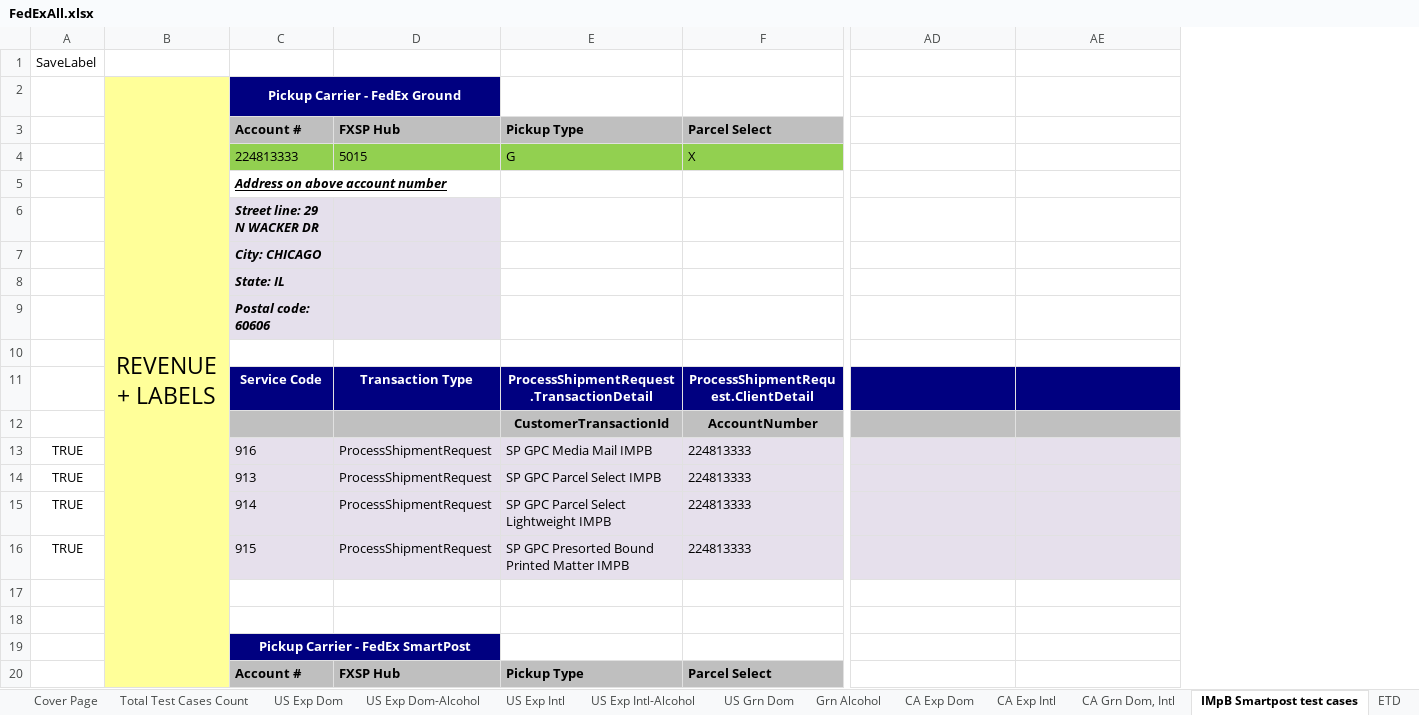
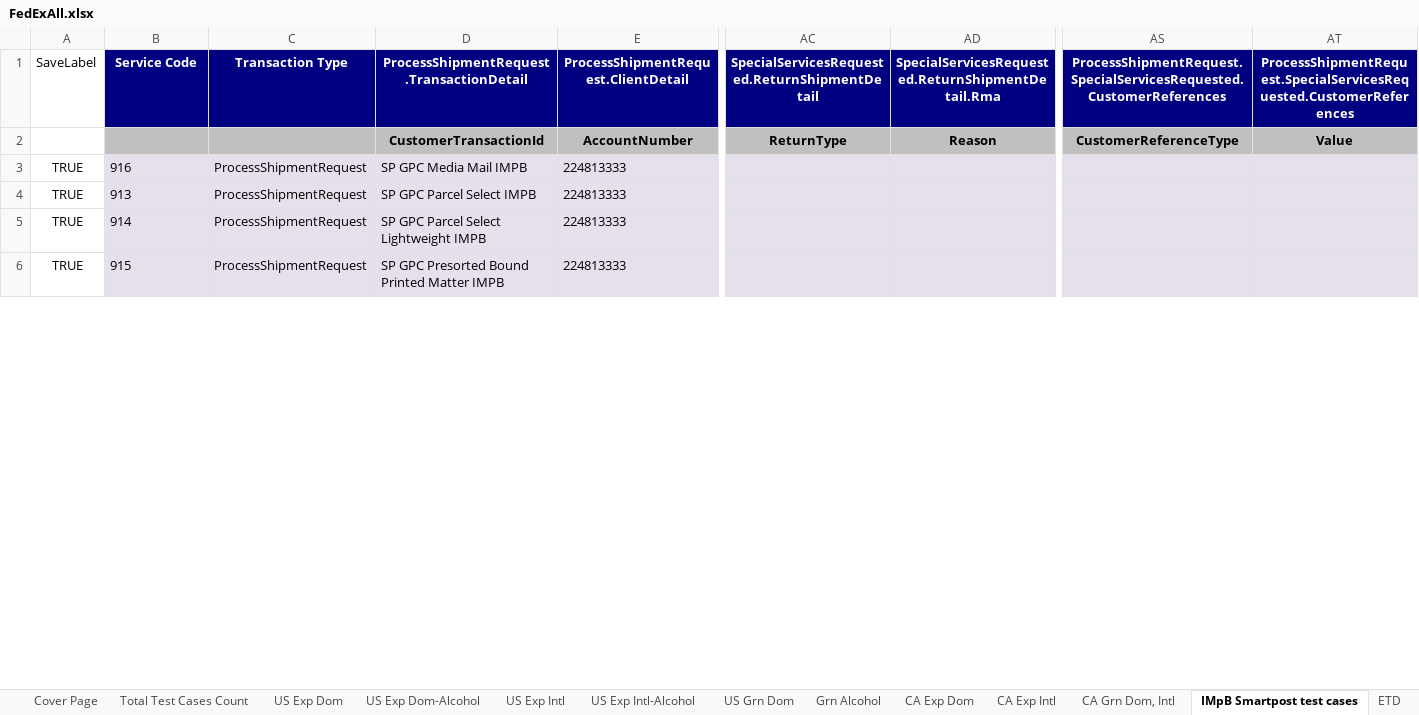
Before and after one commit to dregraham/ShipWorks, an Excel workbook: Code/ShipWorks.Tests.Integration.MSTest/DataSources/FedExAll.xlsx, sheet IMpB Smartpost test cases, drawn as a sheet; only a part is shown, gaps mark what is left out; values as stored, in another font and other column widths than the file's, no borders; removed rows and columns are numbered as before the commit, all else as after; rows hold the shown columns only; the diff covers the shown part only; the diff names each change by its address in the sheet, - before the commit and + after, or states it on an @@ line.

Commit message:
Added smart post

```diff
--- a/Code/ShipWorks.Tests.Integration.MSTest/DataSources/FedExAll.xlsx (sheet IMpB Smartpost test cases)
+++ b/Code/ShipWorks.Tests.Integration.MSTest/DataSources/FedExAll.xlsx (sheet IMpB Smartpost test cases)
-column B, empty
+column AS, rows 1-2: ProcessShipmentRequest.SpecialServicesRequested.CustomerReferences | CustomerReferenceType
+column AT, rows 1-2: ProcessShipmentRequest.SpecialServicesRequested.CustomerReferences | Value
-row 1: SaveLabel
-row 2:  | REVENUE + LABELS | Pickup Carrier - FedEx Ground
-row 3:  |  | Account # | FXSP Hub | Pickup Type | Parcel Select
-row 4:  |  | 224813333 | 5015 | G | X
-row 5:  |  | Address on above account number
-row 6:  |  | Street line: 29 N WACKER DR
-row 7:  |  | City: CHICAGO
-row 8:  |  | State: IL
-row 9:  |  | Postal code: 60606
-row 10: (empty)
-A1: (empty)
+A1: SaveLabel
-AC1: (empty)
+AC1: SpecialServicesRequested.ReturnShipmentDetail
-AD1: (empty)
+AD1: SpecialServicesRequested.ReturnShipmentDetail.Rma
-AC2: (empty)
+AC2: ReturnType
-AD2: (empty)
+AD2: Reason
-row 17: (empty)
-row 18: (empty)
-row 19:  |  | Pickup Carrier - FedEx SmartPost
-row 20:  |  | Account # | FXSP Hub | Pickup Type | Parcel Select
```
Also changed, not shown: 22 removed rows and 2 edited cells elsewhere in this sheet, 1 other file.
